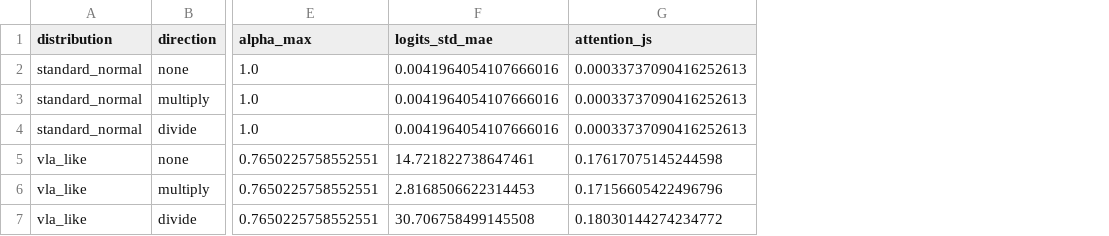
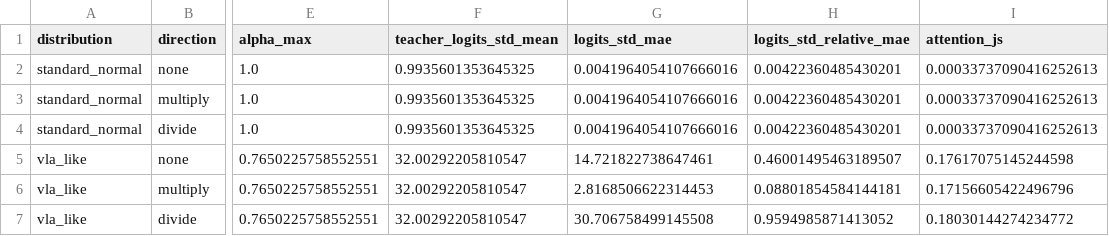
Before and after one commit to Zard-C/quantvla-reproduction, a CSV file: toy_quantvla/results/atm_direction.csv, drawn as a sheet; only a part is shown, gaps mark what is left out; the diff names each change by its address in the sheet, - before the commit and + after, or states it on an @@ line.

```diff
--- a/toy_quantvla/results/atm_direction.csv
+++ b/toy_quantvla/results/atm_direction.csv
+column F (teacher_logits_std_mean), rows 2-7: 0.9935601353645325 | 0.9935601353645325 | 0.9935601353645325 | 32.00292205810547 | 32.00292205810547 | 32.00292205810547
+column H (logits_std_relative_mae), rows 2-7: 0.00422360485430201 | 0.00422360485430201 | 0.00422360485430201 | 0.46001495463189507 | 0.08801854584144181 | 0.9594985871413052
```
Also changed, not shown: toy_quantvla/results/calibration_noise.csv, toy_quantvla/results/distribution_sensitivity.csv, 5 other files.
